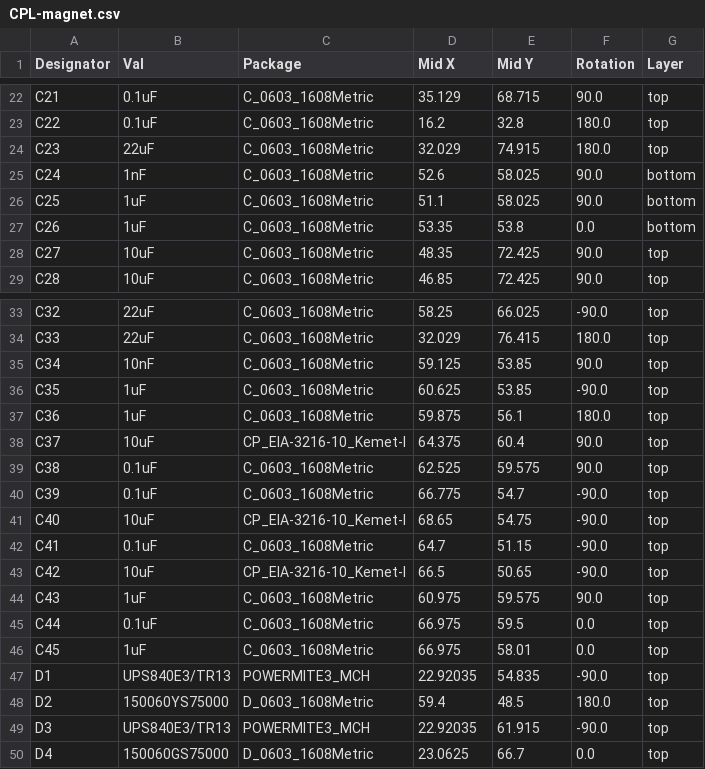
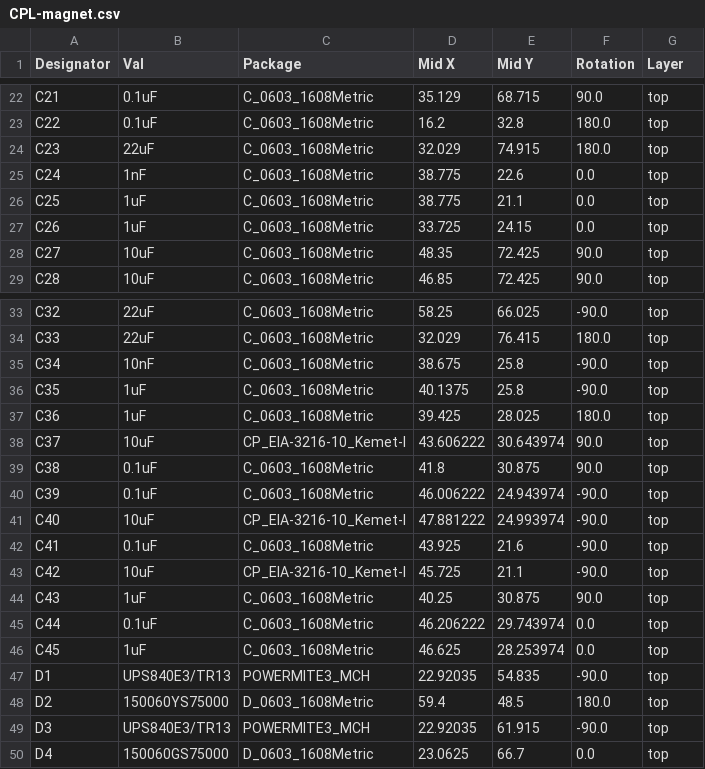
Before and after one commit to Cerebellum-Lab/reachAQ-hardware, a CSV file: hardware/manufacturing/magnet-v1.1/CPL-magnet.csv, drawn as a sheet; only a part is shown, gaps mark what is left out; the diff covers the shown part only.

Commit message:
Add manufacturing files for corrected microphone placement

```diff
--- a/hardware/manufacturing/magnet-v1.1/CPL-magnet.csv
+++ b/hardware/manufacturing/magnet-v1.1/CPL-magnet.csv
@@ -24,5 +24,5 @@ C22,0.1uF,C_0603_1608Metric,16.2,32.8,180.0,top
 C23,22uF,C_0603_1608Metric,32.029,74.915,180.0,top
-C24,1nF,C_0603_1608Metric,52.6,58.025,90.0,bottom
-C25,1uF,C_0603_1608Metric,51.1,58.025,90.0,bottom
-C26,1uF,C_0603_1608Metric,53.35,53.8,0.0,bottom
+C24,1nF,C_0603_1608Metric,38.775,22.6,0.0,top
+C25,1uF,C_0603_1608Metric,38.775,21.1,0.0,top
+C26,1uF,C_0603_1608Metric,33.725,24.15,0.0,top
 C27,10uF,C_0603_1608Metric,48.35,72.425,90.0,top
@@ -34,14 +34,14 @@ C32,22uF,C_0603_1608Metric,58.25,66.025,-90.0,top
 C33,22uF,C_0603_1608Metric,32.029,76.415,180.0,top
-C34,10nF,C_0603_1608Metric,59.125,53.85,90.0,top
-C35,1uF,C_0603_1608Metric,60.625,53.85,-90.0,top
-C36,1uF,C_0603_1608Metric,59.875,56.1,180.0,top
-C37,10uF,CP_EIA-3216-10_Kemet-I,64.375,60.4,90.0,top
-C38,0.1uF,C_0603_1608Metric,62.525,59.575,90.0,top
-C39,0.1uF,C_0603_1608Metric,66.775,54.7,-90.0,top
-C40,10uF,CP_EIA-3216-10_Kemet-I,68.65,54.75,-90.0,top
-C41,0.1uF,C_0603_1608Metric,64.7,51.15,-90.0,top
-C42,10uF,CP_EIA-3216-10_Kemet-I,66.5,50.65,-90.0,top
-C43,1uF,C_0603_1608Metric,60.975,59.575,90.0,top
-C44,0.1uF,C_0603_1608Metric,66.975,59.5,0.0,top
-C45,1uF,C_0603_1608Metric,66.975,58.01,0.0,top
+C34,10nF,C_0603_1608Metric,38.675,25.8,-90.0,top
+C35,1uF,C_0603_1608Metric,40.1375,25.8,-90.0,top
+C36,1uF,C_0603_1608Metric,39.425,28.025,180.0,top
+C37,10uF,CP_EIA-3216-10_Kemet-I,43.606222,30.643974,90.0,top
+C38,0.1uF,C_0603_1608Metric,41.8,30.875,90.0,top
+C39,0.1uF,C_0603_1608Metric,46.006222,24.943974,-90.0,top
+C40,10uF,CP_EIA-3216-10_Kemet-I,47.881222,24.993974,-90.0,top
+C41,0.1uF,C_0603_1608Metric,43.925,21.6,-90.0,top
+C42,10uF,CP_EIA-3216-10_Kemet-I,45.725,21.1,-90.0,top
+C43,1uF,C_0603_1608Metric,40.25,30.875,90.0,top
+C44,0.1uF,C_0603_1608Metric,46.206222,29.743974,0.0,top
+C45,1uF,C_0603_1608Metric,46.625,28.253974,0.0,top
 D1,UPS840E3/TR13,POWERMITE3_MCH,22.92035,54.835,-90.0,top
```
Also changed, not shown: 17 edited cells elsewhere in this file, 1 other file.
